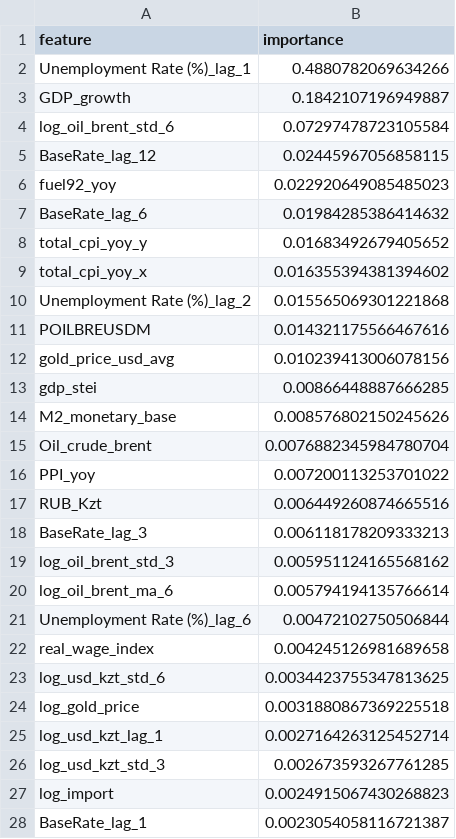
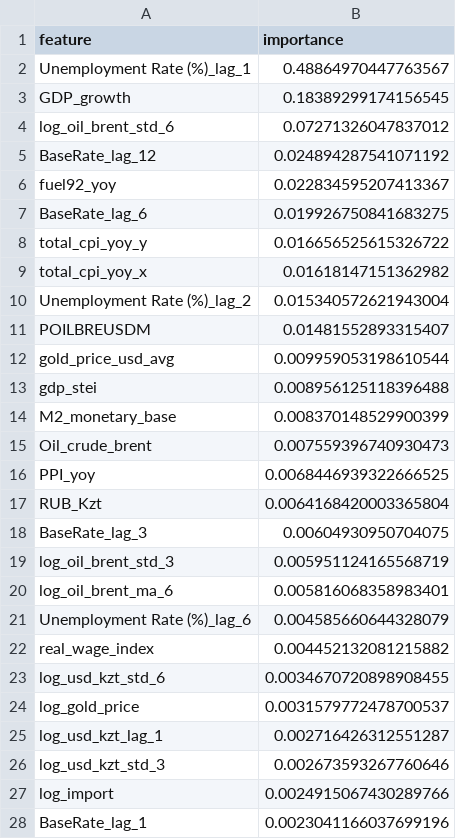
Before and after one commit to say-ahmedi/PROJECT, a CSV file: kz_unemployment_forecast/outputs/rf_feature_importance.csv, drawn as a sheet; only a part is shown; the diff covers the shown part only.

```diff
--- a/kz_unemployment_forecast/outputs/rf_feature_importance.csv
+++ b/kz_unemployment_forecast/outputs/rf_feature_importance.csv
@@ -1,28 +1,28 @@
 feature,importance
-Unemployment Rate (%)_lag_1,0.4880782069634266
-GDP_growth,0.1842107196949887
-log_oil_brent_std_6,0.07297478723105584
-BaseRate_lag_12,0.02445967056858115
-fuel92_yoy,0.022920649085485023
-BaseRate_lag_6,0.01984285386414632
-total_cpi_yoy_y,0.01683492679405652
-total_cpi_yoy_x,0.016355394381394602
-Unemployment Rate (%)_lag_2,0.015565069301221868
-POILBREUSDM,0.014321175566467616
-gold_price_usd_avg,0.010239413006078156
-gdp_stei,0.00866448887666285
-M2_monetary_base,0.008576802150245626
-Oil_crude_brent,0.0076882345984780704
-PPI_yoy,0.007200113253701022
-RUB_Kzt,0.006449260874665516
-BaseRate_lag_3,0.006118178209333213
-log_oil_brent_std_3,0.005951124165568162
-log_oil_brent_ma_6,0.005794194135766614
-Unemployment Rate (%)_lag_6,0.00472102750506844
-real_wage_index,0.004245126981689658
-log_usd_kzt_std_6,0.0034423755347813625
-log_gold_price,0.0031880867369225518
-log_usd_kzt_lag_1,0.0027164263125452714
-log_usd_kzt_std_3,0.002673593267761285
-log_import,0.0024915067430268823
-BaseRate_lag_1,0.0023054058116721387
+Unemployment Rate (%)_lag_1,0.48864970447763567
+GDP_growth,0.18389299174156545
+log_oil_brent_std_6,0.07271326047837012
+BaseRate_lag_12,0.024894287541071192
+fuel92_yoy,0.022834595207413367
+BaseRate_lag_6,0.019926750841683275
+total_cpi_yoy_y,0.016656525615326722
+total_cpi_yoy_x,0.01618147151362982
+Unemployment Rate (%)_lag_2,0.015340572621943004
+POILBREUSDM,0.01481552893315407
+gold_price_usd_avg,0.009959053198610544
+gdp_stei,0.008956125118396488
+M2_monetary_base,0.008370148529900399
+Oil_crude_brent,0.007559396740930473
+PPI_yoy,0.0068446939322666525
+RUB_Kzt,0.0064168420003365804
+BaseRate_lag_3,0.00604930950704075
+log_oil_brent_std_3,0.005951124165568719
+log_oil_brent_ma_6,0.005816068358983401
+Unemployment Rate (%)_lag_6,0.004585660644328079
+real_wage_index,0.004452132081215882
+log_usd_kzt_std_6,0.0034670720898908455
+log_gold_price,0.0031579772478700537
+log_usd_kzt_lag_1,0.002716426312551287
+log_usd_kzt_std_3,0.002673593267760646
+log_import,0.0024915067430289766
+BaseRate_lag_1,0.0023041166037699196
```
Also changed, not shown: 5 added rows, 5 removed rows and 39 edited cells elsewhere in this file, kz_unemployment_forecast/final_report_package/outputs/model_metrics.csv, kz_unemployment_forecast/final_report_package/outputs/model_ranked_tiers.csv, 33 other files.
